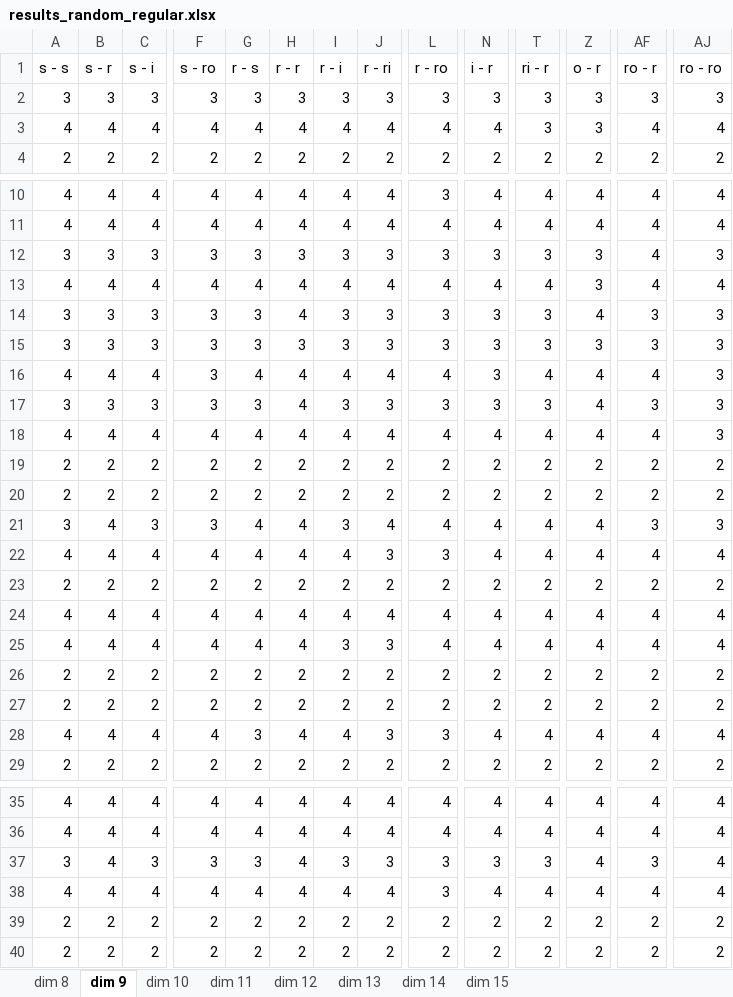
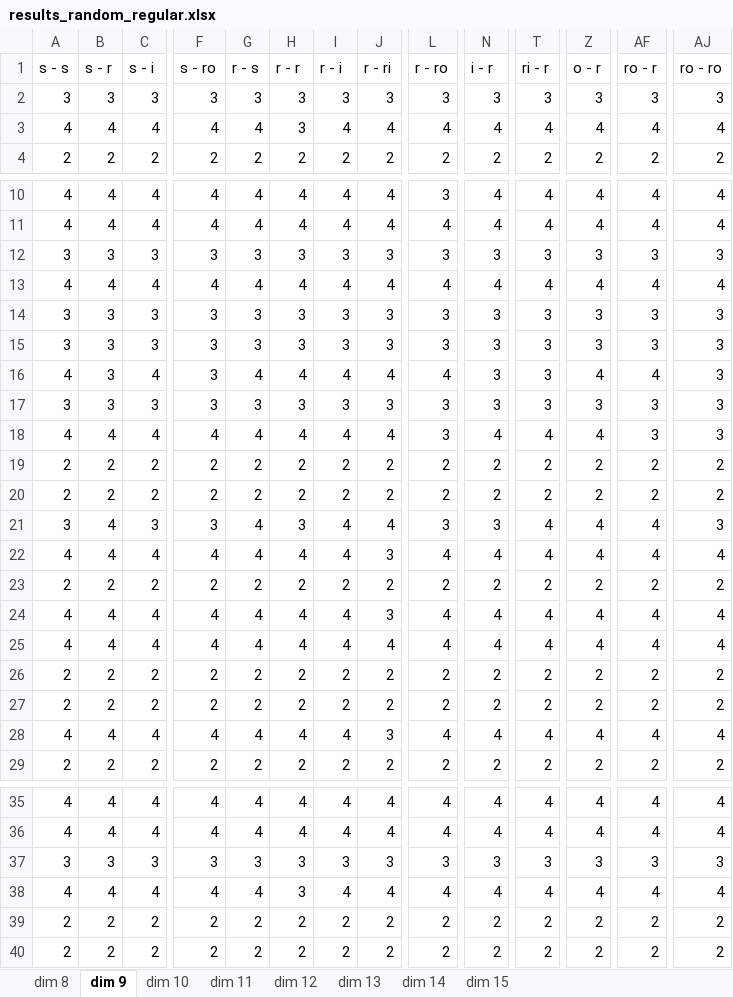
Before and after one commit to jcuevas-rozo/finite-topological-spaces, an Excel workbook: dvfields-strategies-regular/results/results_random_regular.xlsx, sheet dim 9, drawn as a sheet; only a part is shown, gaps mark what is left out; values as stored, in another font and other column widths than the file's, no borders; table styles not drawn; removed rows and columns are numbered as before the commit, all else as after; rows hold the shown columns only; the diff covers the shown part only; the diff names each change by its address in the sheet, - before the commit and + after, or states it on an @@ line.

```diff
--- a/dvfields-strategies-regular/results/results_random_regular.xlsx (sheet dim 9)
+++ b/dvfields-strategies-regular/results/results_random_regular.xlsx (sheet dim 9)
-H3 (r - r): 4
+H3 (r - r): 3
-T3 (ri - r): 3
+T3 (ri - r): 4
-Z3 (o - r): 3
+Z3 (o - r): 4
-row 12: 3 | 3 | 3 | 3 | 3 | 3 | 3 | 3 | 3 | 3 | 3 | 3 | 4 | 3
-row 13: 4 | 4 | 4 | 4 | 4 | 4 | 4 | 4 | 4 | 4 | 4 | 3 | 4 | 4
-row 14: 3 | 3 | 3 | 3 | 3 | 4 | 3 | 3 | 3 | 3 | 3 | 4 | 3 | 3
+row 13: 4 | 4 | 4 | 4 | 4 | 4 | 4 | 4 | 4 | 4 | 4 | 4 | 4 | 4
+row 14: 3 | 3 | 3 | 3 | 3 | 3 | 3 | 3 | 3 | 3 | 3 | 3 | 3 | 3
+row 15: 3 | 3 | 3 | 3 | 3 | 3 | 3 | 3 | 3 | 3 | 3 | 3 | 3 | 3
-B16 (s - r): 4
+B16 (s - r): 3
-T16 (ri - r): 4
+T16 (ri - r): 3
-H17 (r - r): 4
+H17 (r - r): 3
-Z17 (o - r): 4
+Z17 (o - r): 3
-L18 (r - ro): 4
+L18 (r - ro): 3
-AF18 (ro - r): 4
+AF18 (ro - r): 3
-H21 (r - r): 4
+H21 (r - r): 3
-I21 (r - i): 3
+I21 (r - i): 4
-L21 (r - ro): 4
+L21 (r - ro): 3
-N21 (i - r): 4
+N21 (i - r): 3
-AF21 (ro - r): 3
+AF21 (ro - r): 4
-L22 (r - ro): 3
+L22 (r - ro): 4
+row 24: 4 | 4 | 4 | 4 | 4 | 4 | 4 | 3 | 4 | 4 | 4 | 4 | 4 | 4
-row 25: 4 | 4 | 4 | 4 | 4 | 4 | 3 | 3 | 4 | 4 | 4 | 4 | 4 | 4
-G28 (r - s): 3
+G28 (r - s): 4
-L28 (r - ro): 3
+L28 (r - ro): 4
-B37 (s - r): 4
+B37 (s - r): 3
-H37:H38 (r - r): 4
+H37:H38 (r - r): 3
-Z37 (o - r): 4
+Z37 (o - r): 3
-AJ37 (ro - ro): 4
+AJ37 (ro - ro): 3
-L38 (r - ro): 3
+L38 (r - ro): 4
```
Also changed, not shown: 1 edited cell elsewhere in this sheet, sheet dim 14, sheet dim 13, sheet dim 10, sheet dim 11, sheet dim 12, sheet dim 15, 1 more sheet, 11 other files.
